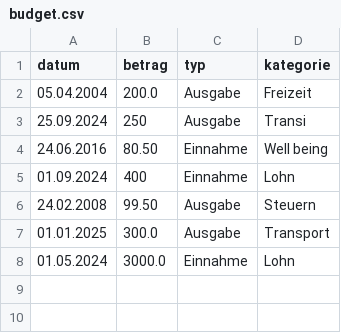
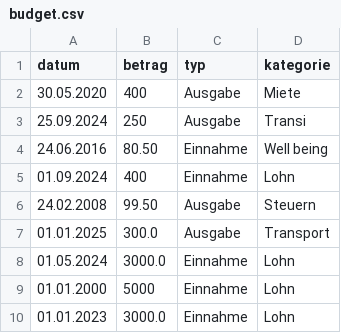
Before and after one commit to Asi-05/Projektarbeit-Pers-nlicher-Budget-Tracker-, a CSV file: budget.csv, drawn as a sheet; removed rows and columns are numbered as before the commit, all else as after; the diff names each change by its address in the sheet, - before the commit and + after, or states it on an @@ line.

```diff
--- a/budget.csv
+++ b/budget.csv
-row 2: 05.04.2004 | 200.0 | Ausgabe | Freizeit
+row 2: 30.05.2020 | 400 | Ausgabe | Miete
+row 9: 01.01.2000 | 5000 | Einnahme | Lohn
+row 10: 01.01.2023 | 3000.0 | Einnahme | Lohn
```
Also changed, not shown: 5 other files.
